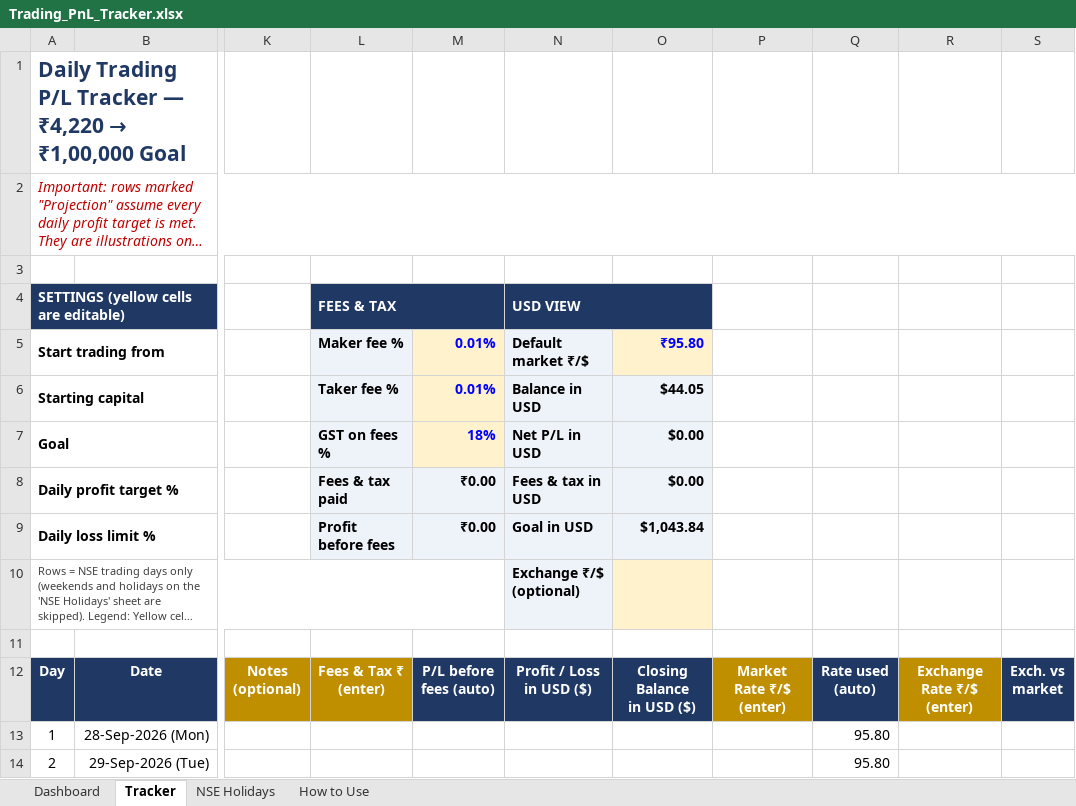
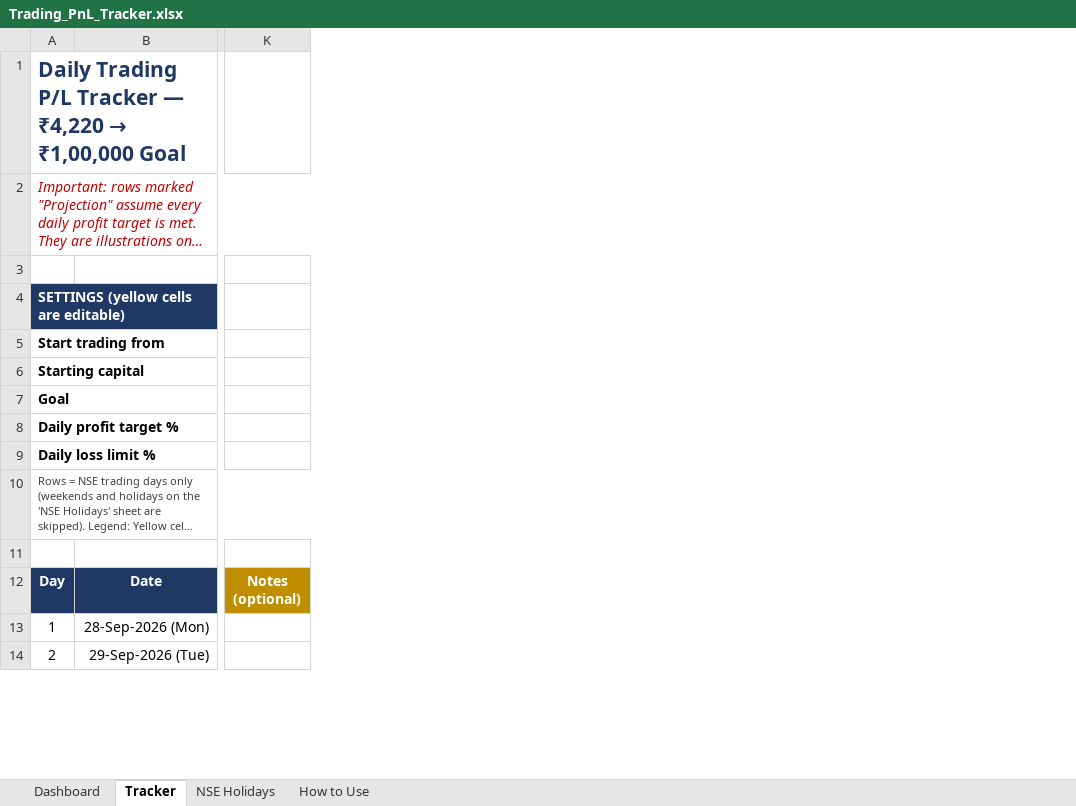
Before and after one commit to Shreyansh190902/2302030430083, an Excel workbook: Trading_PnL_Tracker.xlsx, sheet Tracker, drawn as a sheet; only a part is shown, gaps mark what is left out; long unchanged cells end in …; values as stored, in another font and other column widths than the file's, no borders; conditional formats not drawn; ↵ is a line break in a cell; the diff names each change by its address in the sheet, - before the commit and + after, or states it on an @@ line.

```diff
--- a/Trading_PnL_Tracker.xlsx (sheet Tracker)
+++ b/Trading_PnL_Tracker.xlsx (sheet Tracker)
-column L (Maker fee %), row 4: FEES & TAX; rows 6-12: Taker fee % | GST on fees % | Fees & tax paid | Profit before fees |  |  | Fees & Tax ₹ ↵ (enter)
-column M (0.01%), rows 6-12: 0.01% | 18% | ₹0.00 | ₹0.00 |  |  | P/L before ↵ fees (auto)
-column N (Default market ₹/$), row 4: USD VIEW; rows 6-12: Balance in USD | Net P/L in USD | Fees & tax in USD | Goal in USD | Exchange ₹/$ (optional) |  | Profit / Loss ↵ in USD ($)
-column O (₹95.80), rows 6-12: $44.05 | $0.00 | $0.00 | $1,043.84 |  |  | Closing Balance ↵ in USD ($)
-column P, row 12: Market Rate ₹/$ ↵ (enter)
-column Q, rows 12-14: Rate used ↵ (auto) | 95.80 | 95.80
-column R, row 12: Exchange Rate ₹/$ ↵ (enter)
-column S, row 12: Exch. vs ↵ market
```
Also changed, not shown: sheet How to Use, sheet Dashboard, formulas that keep their value, hidden cells, charts or pictures, docs/Trading_PnL_Tracker.xlsx, 6 other files.
